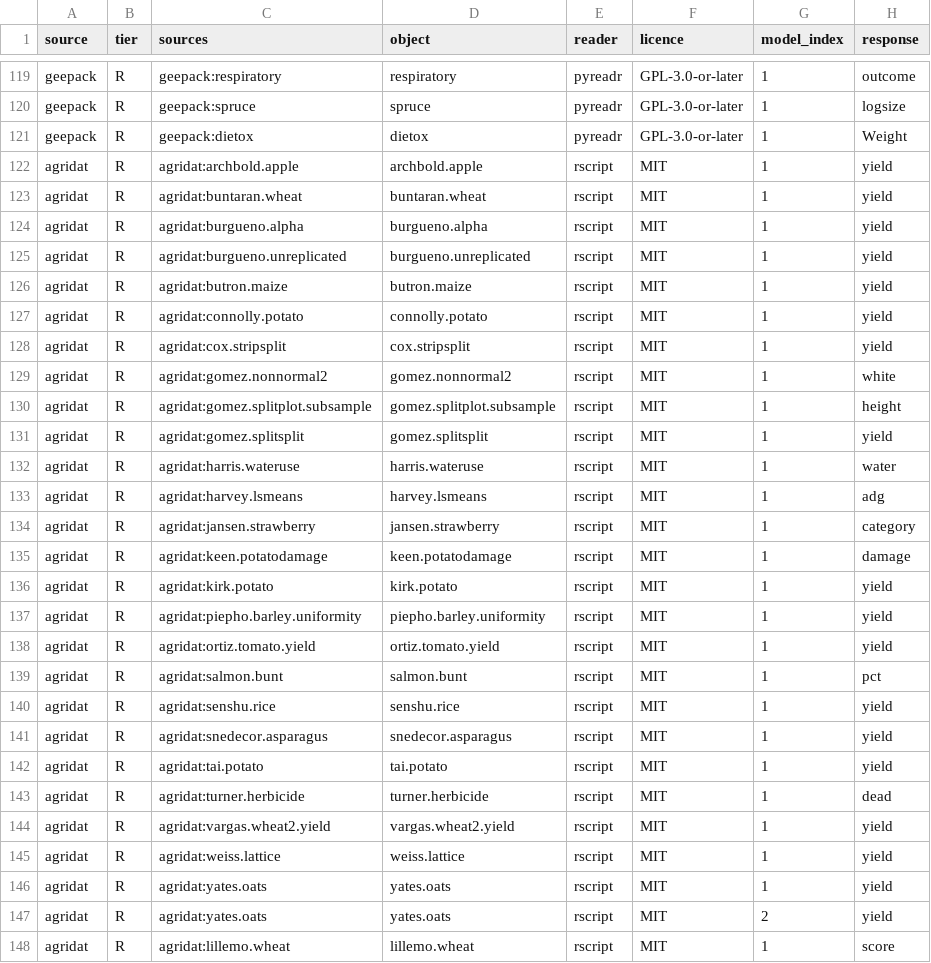
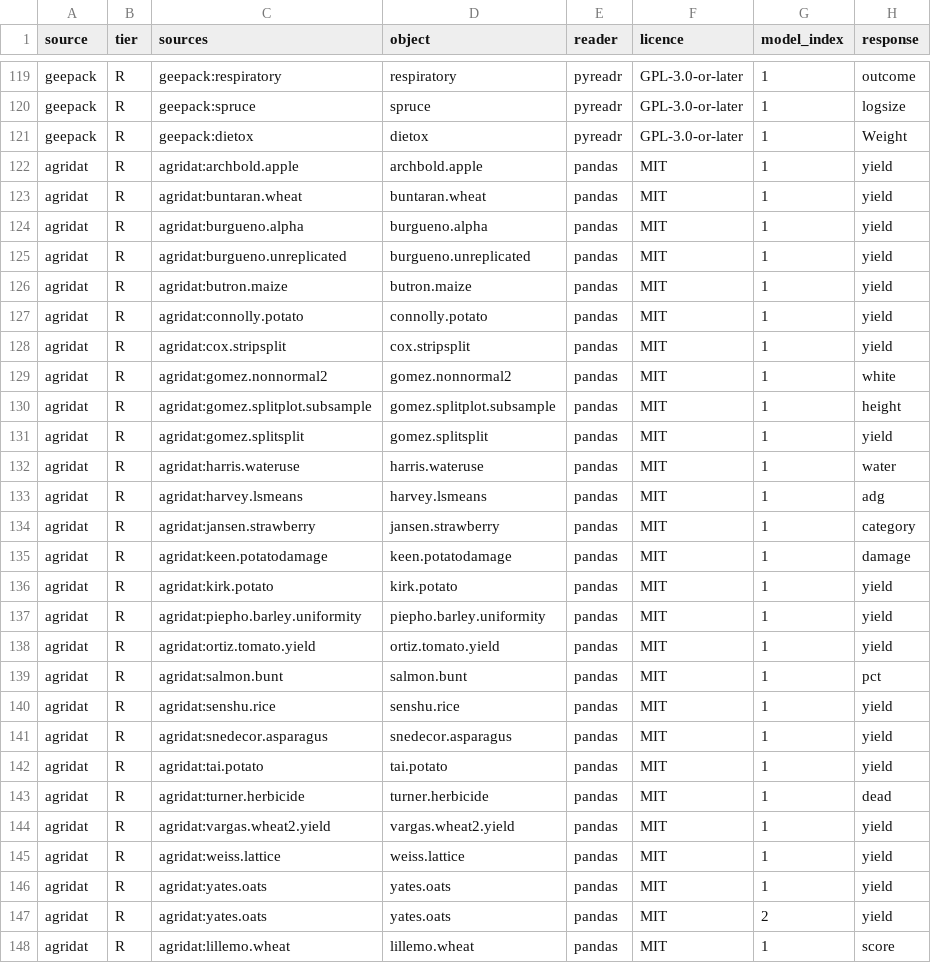
Before and after one commit to adkipnis/mixedbench, a CSV file: registry/registry.csv, drawn as a sheet; only a part is shown, gaps mark what is left out; the diff covers the shown part only; the diff names each change by its address in the sheet, - before the commit and + after, or states it on an @@ line.

Commit message:
Registry: the 35 agridat and base R rows re-merged under their Python readers (#8)
shards/registry_readers.csv re-submits the rows unchanged: reader rscript becomes pandas
(28 agridat rows) and deparse (7 base R rows), base R's manifest rows name data/*.R with a
digest and size, and SUMMARY.md and quantiles.yaml carry the new reader shares. No measure
changed; geepack's muscatine and plonsky_2019_osf's dd1 stay rscript until #9.

```diff
--- a/registry/registry.csv
+++ b/registry/registry.csv
-E122:E148 (reader): rscript
+E122:E148 (reader): pandas
```
Also changed, not shown: 8 edited cells elsewhere in this file, registry/manifest.csv, 3 other files.
